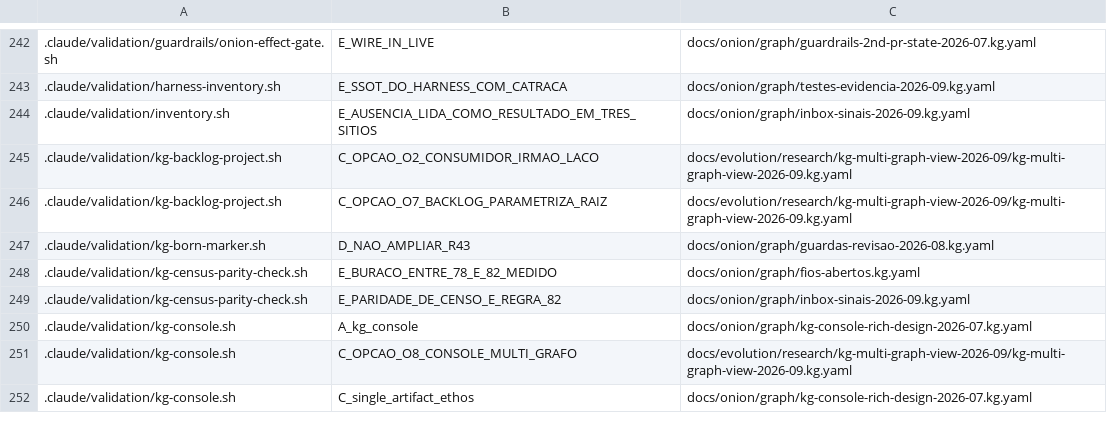
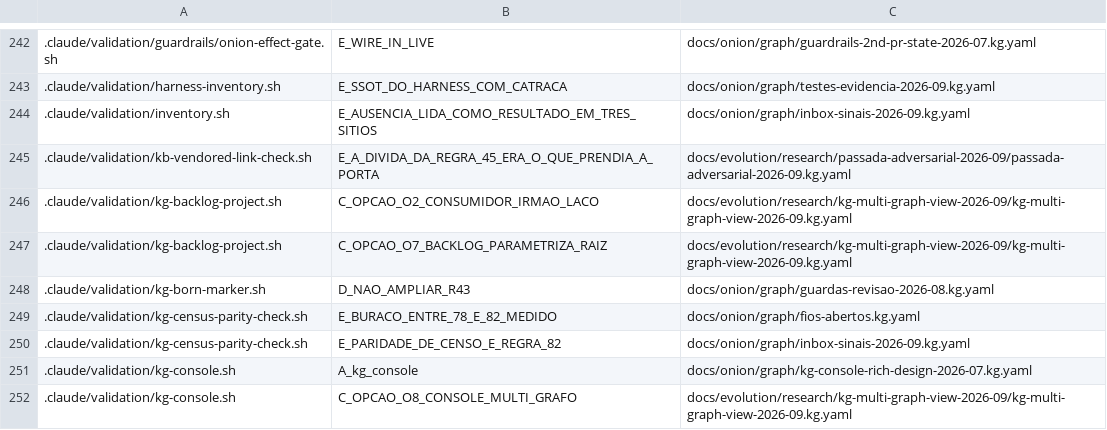
Before and after one commit to marciocar/onion-evolve, a TSV file: docs/onion/kg-read-index.tsv, drawn as a sheet; only a part is shown, gaps mark what is left out; the shorter side is filled out with more unchanged rows; the diff names each change by its address in the sheet, - before the commit and + after, or states it on an @@ line.

```diff
--- a/docs/onion/kg-read-index.tsv
+++ b/docs/onion/kg-read-index.tsv
+row 245: .claude/validation/kb-vendored-link-check.sh | E_A_DIVIDA_DA_REGRA_45_ERA_O_QUE_PRENDIA_A_PORTA | docs/evolution/research/passada-adversarial-2026-09/passada-adversarial-2026-09.kg.yaml
```
Also changed, not shown: 39 other files.
